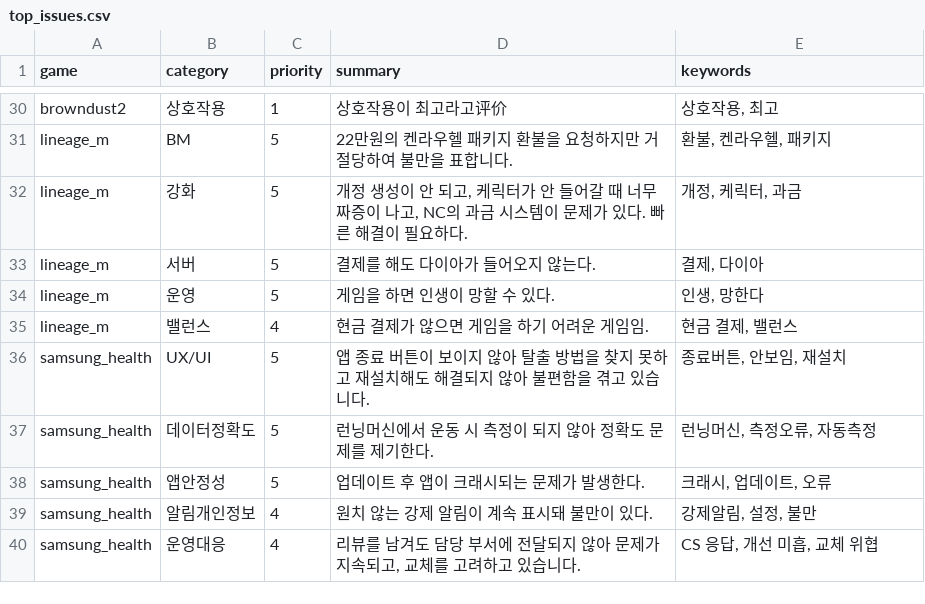
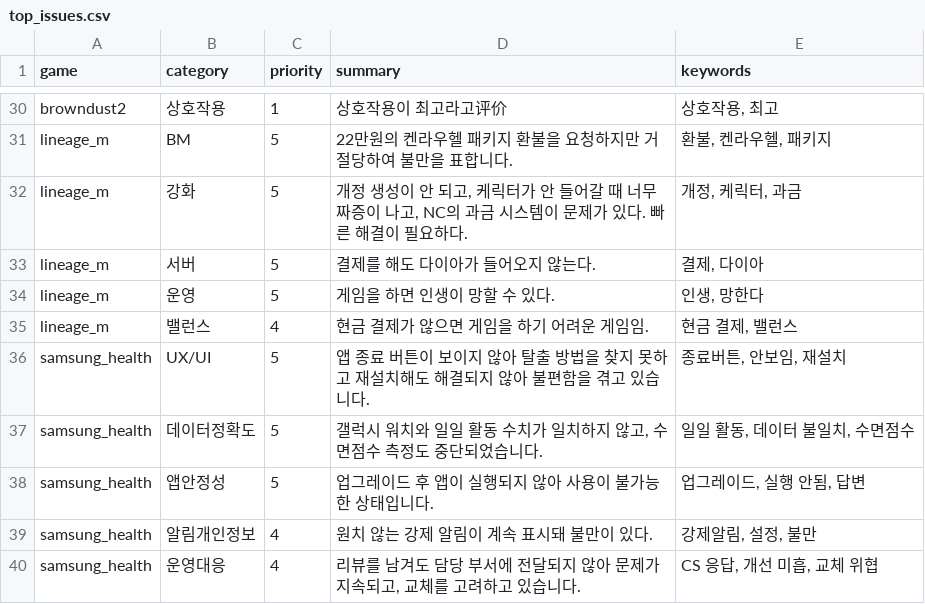
Before and after one commit to roid-eng/game-voc-analyzer, a CSV file: data/top_issues.csv, drawn as a sheet; only a part is shown, gaps mark what is left out.

```diff
--- a/data/top_issues.csv
+++ b/data/top_issues.csv
@@ -36,4 +36,4 @@ lineage_m,밸런스,4,현금 결제가 않으면 게임을 하기 어려운 게
 samsung_health,UX/UI,5,앱 종료 버튼이 보이지 않아 탈출 방법을 찾지 못하고 재설치해도 해결되지 않아 불편함을 겪고 있습니다.,"종료버튼, 안보임, 재설치"
-samsung_health,데이터정확도,5,런닝머신에서 운동 시 측정이 되지 않아 정확도 문제를 제기한다.,"런닝머신, 측정오류, 자동측정"
-samsung_health,앱안정성,5,업데이트 후 앱이 크래시되는 문제가 발생한다.,"크래시, 업데이트, 오류"
+samsung_health,데이터정확도,5,"갤럭시 워치와 일일 활동 수치가 일치하지 않고, 수면점수 측정도 중단되었습니다.","일일 활동, 데이터 불일치, 수면점수"
+samsung_health,앱안정성,5,업그레이드 후 앱이 실행되지 않아 사용이 불가능한 상태입니다.,"업그레이드, 실행 안됨, 답변"
 samsung_health,알림개인정보,4,원치 않는 강제 알림이 계속 표시돼 불만이 있다.,"강제알림, 설정, 불만"
```
Also changed, not shown: data/reviews.csv, 3 other files.
